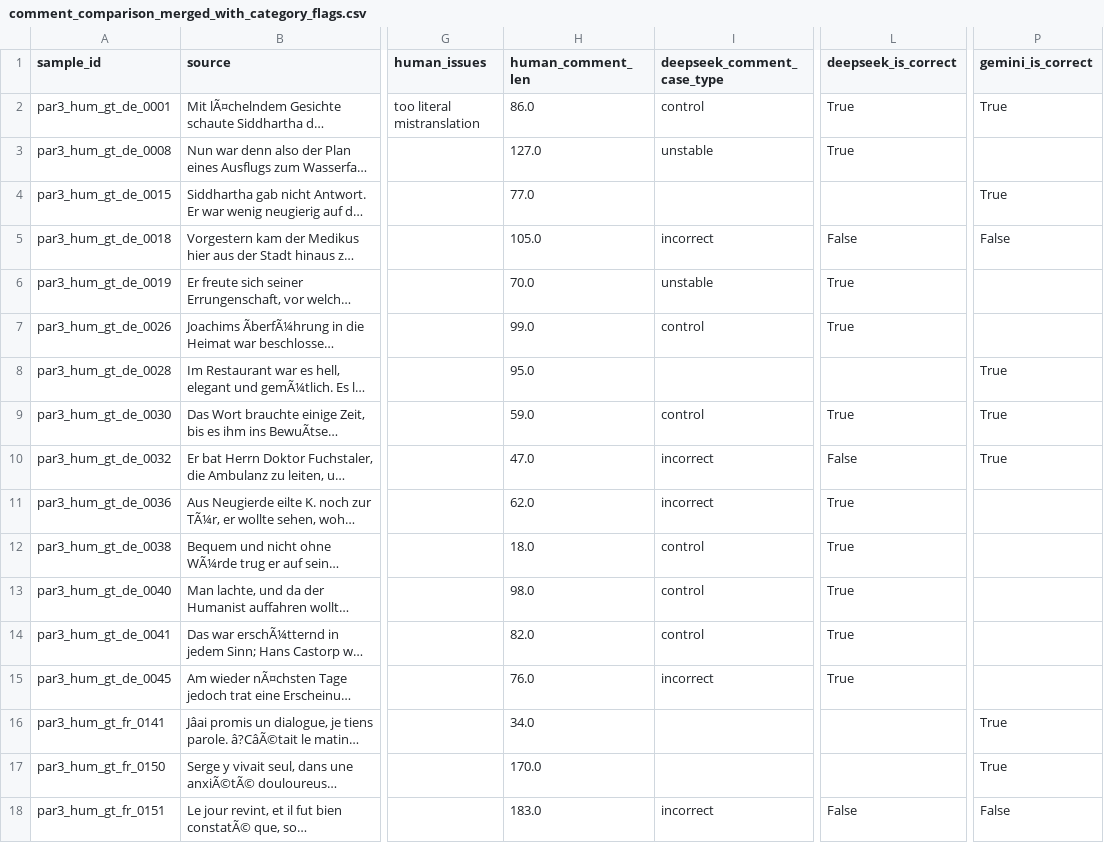
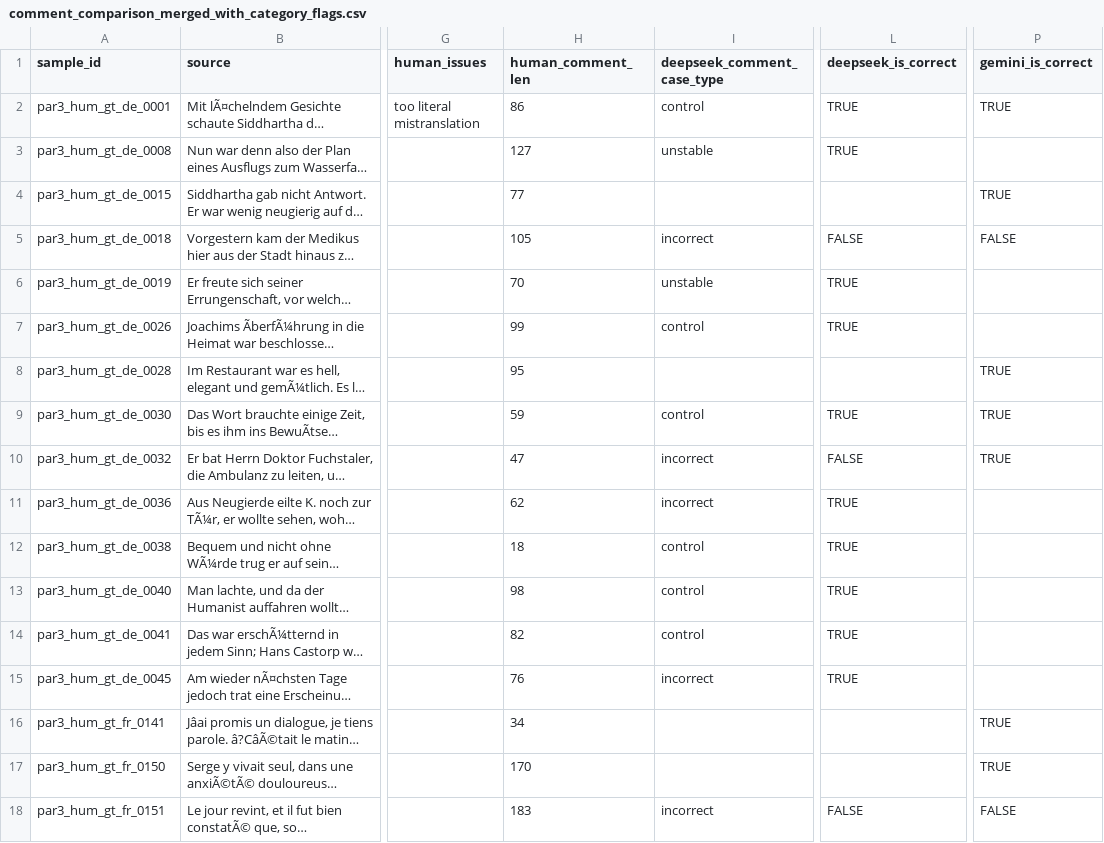
Before and after one commit to Bert-tao/ST5230-Group-6-Project, a CSV file: results/analysis/comment_comparison_merged_with_category_flags.csv, drawn as a sheet; only a part is shown, gaps mark what is left out; long unchanged cells end in …; the diff covers the shown part only; the diff names each change by its address in the sheet, - before the commit and + after, or states it on an @@ line.

```diff
--- a/results/analysis/comment_comparison_merged_with_category_flags.csv
+++ b/results/analysis/comment_comparison_merged_with_category_flags.csv
-H2 (human_comment_len): 86.0
+H2 (human_comment_len): 86
-L2:L3 (deepseek_is_correct): True
+L2:L3 (deepseek_is_correct): TRUE
-P2 (gemini_is_correct): True
+P2 (gemini_is_correct): TRUE
-H3 (human_comment_len): 127.0
+H3 (human_comment_len): 127
-H4 (human_comment_len): 77.0
+H4 (human_comment_len): 77
-P4 (gemini_is_correct): True
+P4 (gemini_is_correct): TRUE
-H5 (human_comment_len): 105.0
+H5 (human_comment_len): 105
-L5 (deepseek_is_correct): False
+L5 (deepseek_is_correct): FALSE
-P5 (gemini_is_correct): False
+P5 (gemini_is_correct): FALSE
-H6 (human_comment_len): 70.0
+H6 (human_comment_len): 70
-L6:L7 (deepseek_is_correct): True
+L6:L7 (deepseek_is_correct): TRUE
-H7 (human_comment_len): 99.0
+H7 (human_comment_len): 99
-H8 (human_comment_len): 95.0
+H8 (human_comment_len): 95
-P8:P10 (gemini_is_correct): True
+P8:P10 (gemini_is_correct): TRUE
-H9 (human_comment_len): 59.0
+H9 (human_comment_len): 59
-L9 (deepseek_is_correct): True
+L9 (deepseek_is_correct): TRUE
-H10 (human_comment_len): 47.0
+H10 (human_comment_len): 47
-L10 (deepseek_is_correct): False
+L10 (deepseek_is_correct): FALSE
-H11 (human_comment_len): 62.0
+H11 (human_comment_len): 62
-L11:L15 (deepseek_is_correct): True
+L11:L15 (deepseek_is_correct): TRUE
-H12 (human_comment_len): 18.0
+H12 (human_comment_len): 18
-H13 (human_comment_len): 98.0
+H13 (human_comment_len): 98
-H14 (human_comment_len): 82.0
+H14 (human_comment_len): 82
-H15 (human_comment_len): 76.0
+H15 (human_comment_len): 76
-H16 (human_comment_len): 34.0
+H16 (human_comment_len): 34
-P16:P17 (gemini_is_correct): True
+P16:P17 (gemini_is_correct): TRUE
-H17 (human_comment_len): 170.0
+H17 (human_comment_len): 170
-H18 (human_comment_len): 183.0
+H18 (human_comment_len): 183
-L18 (deepseek_is_correct): False
+L18 (deepseek_is_correct): FALSE
-P18 (gemini_is_correct): False
+P18 (gemini_is_correct): FALSE
```
Also changed, not shown: 2 added rows and 37 edited cells elsewhere in this file, results/analysis/comment_comparison_merged.csv, 52 other files.
